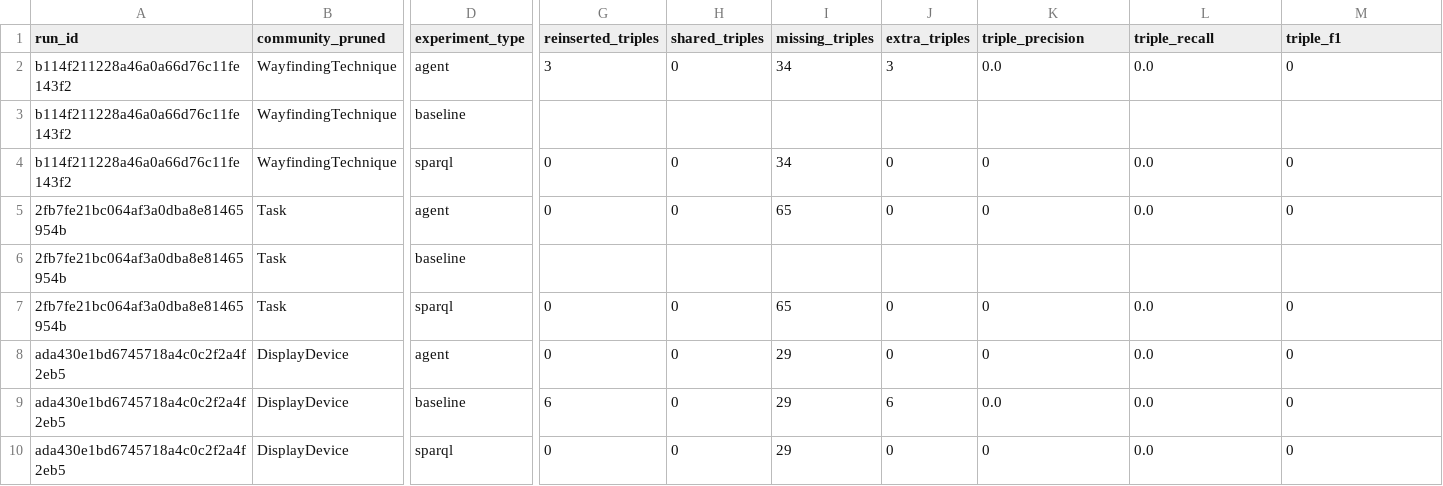
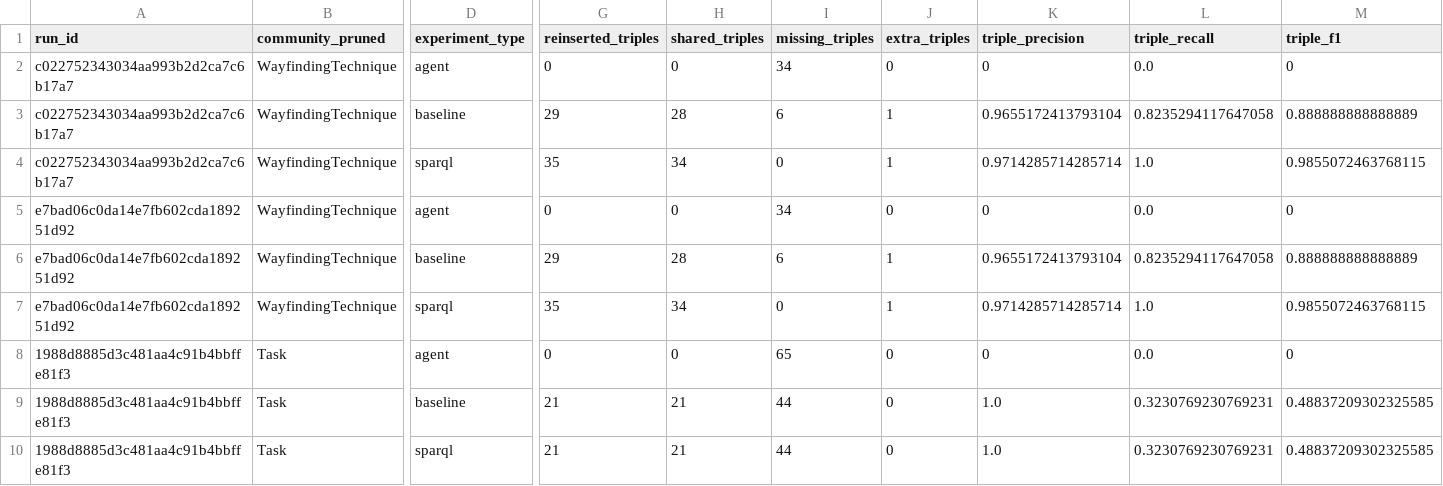
Before and after one commit to kelvinjou/StigmergicBlackboard, a CSV file: analysis/ttl_diff_results.csv, drawn as a sheet; only a part is shown, gaps mark what is left out; removed rows and columns are numbered as before the commit, all else as after; rows hold the shown columns only; the diff names each change by its address in the sheet, - before the commit and + after, or states it on an @@ line.

```diff
--- a/analysis/ttl_diff_results.csv
+++ b/analysis/ttl_diff_results.csv
-A2 (run_id): b114f211228a46a0a66d76c11fe143f2
+A2 (run_id): c022752343034aa993b2d2ca7c6b17a7
-G2 (reinserted_triples): 3
+G2 (reinserted_triples): 0
-J2 (extra_triples): 3
+J2 (extra_triples): 0
-K2 (triple_precision): 0.0
+K2 (triple_precision): 0
-row 3: b114f211228a46a0a66d76c11fe143f2 | WayfindingTechnique | baseline
+row 3: c022752343034aa993b2d2ca7c6b17a7 | WayfindingTechnique | baseline | 29 | 28 | 6 | 1 | 0.9655172413793104 | 0.8235294117647058 | 0.888888888888889
+row 4: c022752343034aa993b2d2ca7c6b17a7 | WayfindingTechnique | sparql | 35 | 34 | 0 | 1 | 0.9714285714285714 | 1.0 | 0.9855072463768115
-A5 (run_id): b114f211228a46a0a66d76c11fe143f2
+A5 (run_id): e7bad06c0da14e7fb602cda189251d92
-D5 (experiment_type): sparql
+D5 (experiment_type): agent
+row 6: e7bad06c0da14e7fb602cda189251d92 | WayfindingTechnique | baseline | 29 | 28 | 6 | 1 | 0.9655172413793104 | 0.8235294117647058 | 0.888888888888889
+row 7: e7bad06c0da14e7fb602cda189251d92 | WayfindingTechnique | sparql | 35 | 34 | 0 | 1 | 0.9714285714285714 | 1.0 | 0.9855072463768115
-A8 (run_id): 2fb7fe21bc064af3a0dba8e81465954b
+A8 (run_id): 1988d8885d3c481aa4c91b4bbffe81f3
-row 6: 2fb7fe21bc064af3a0dba8e81465954b | Task | baseline
+row 9: 1988d8885d3c481aa4c91b4bbffe81f3 | Task | baseline | 21 | 21 | 44 | 0 | 1.0 | 0.3230769230769231 | 0.48837209302325585
-A10 (run_id): 2fb7fe21bc064af3a0dba8e81465954b
+A10 (run_id): 1988d8885d3c481aa4c91b4bbffe81f3
-G10 (reinserted_triples): 0
+G10 (reinserted_triples): 21
-H10 (shared_triples): 0
+H10 (shared_triples): 21
-I10 (missing_triples): 65
+I10 (missing_triples): 44
-K10 (triple_precision): 0
+K10 (triple_precision): 1.0
-L10 (triple_recall): 0.0
+L10 (triple_recall): 0.3230769230769231
-M10 (triple_f1): 0
+M10 (triple_f1): 0.48837209302325585
-row 8: ada430e1bd6745718a4c0c2f2a4f2eb5 | DisplayDevice | agent | 0 | 0 | 29 | 0 | 0 | 0.0 | 0
-row 9: ada430e1bd6745718a4c0c2f2a4f2eb5 | DisplayDevice | baseline | 6 | 0 | 29 | 6 | 0.0 | 0.0 | 0
-row 10: ada430e1bd6745718a4c0c2f2a4f2eb5 | DisplayDevice | sparql | 0 | 0 | 29 | 0 | 0 | 0.0 | 0
```
Also changed, not shown: Ontology_IN.csv, analysis/ttl_diff_score_summary.csv, 11 other files.
